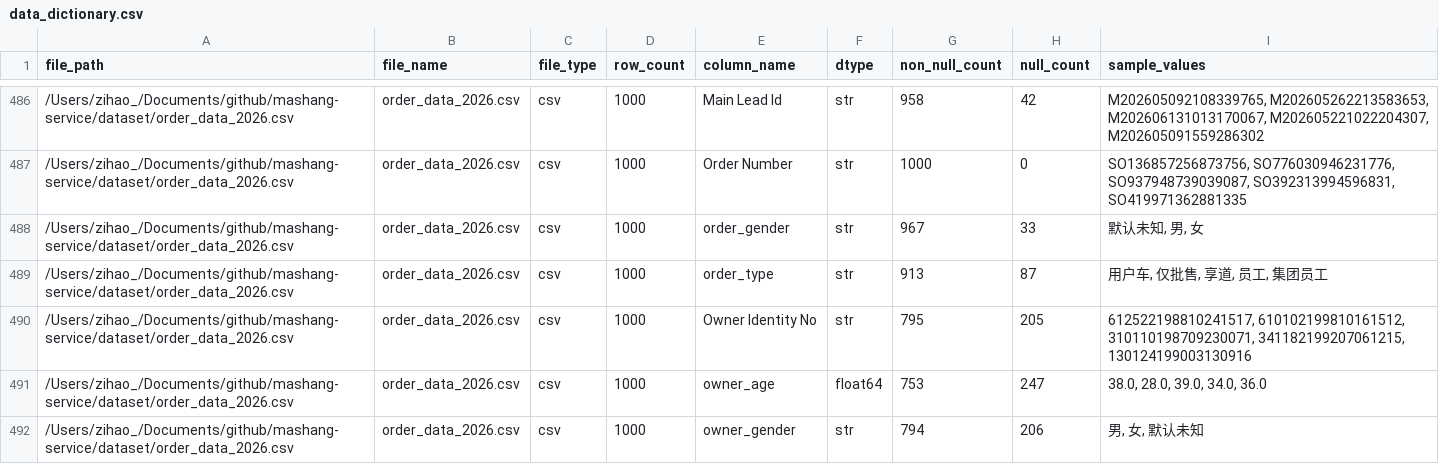
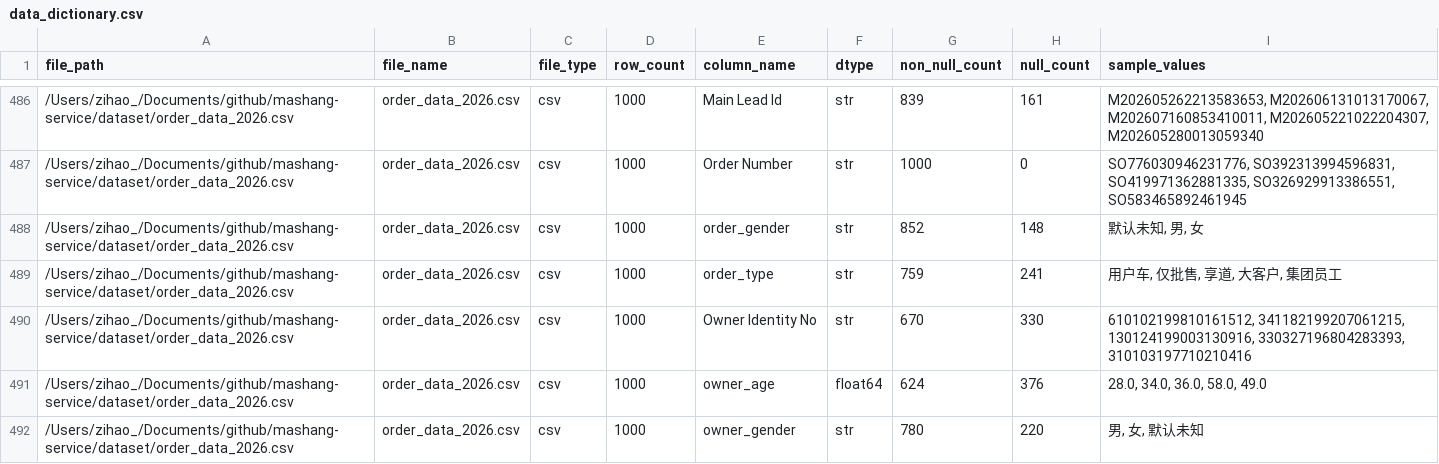
Before and after one commit to zhangzihaoDT/mashang-service, a CSV file: mashang_workspace/outputs/tables/data_dictionary.csv, drawn as a sheet; only a part is shown, gaps mark what is left out; the diff covers the shown part only.

```diff
--- a/mashang_workspace/outputs/tables/data_dictionary.csv
+++ b/mashang_workspace/outputs/tables/data_dictionary.csv
@@ -486,7 +486,7 @@ file_path,file_name,file_type,row_count,column_name,dtype,non_null_count,null_co
-/Users/zihao_/Documents/github/mashang-service/dataset/order_data_2026.csv,order_data_2026.csv,csv,1000,Main Lead Id,str,958,42,"M202605092108339765, M202605262213583653, M202606131013170067, M202605221022204307, M202605091559286302"
-/Users/zihao_/Documents/github/mashang-service/dataset/order_data_2026.csv,order_data_2026.csv,csv,1000,Order Number,str,1000,0,"SO136857256873756, SO776030946231776, SO937948739039087, SO392313994596831, SO419971362881335"
-/Users/zihao_/Documents/github/mashang-service/dataset/order_data_2026.csv,order_data_2026.csv,csv,1000,order_gender,str,967,33,"默认未知, 男, 女"
-/Users/zihao_/Documents/github/mashang-service/dataset/order_data_2026.csv,order_data_2026.csv,csv,1000,order_type,str,913,87,"用户车, 仅批售, 享道, 员工, 集团员工"
-/Users/zihao_/Documents/github/mashang-service/dataset/order_data_2026.csv,order_data_2026.csv,csv,1000,Owner Identity No,str,795,205,"612522198810241517, 610102199810161512, 310110198709230071, 341182199207061215, 130124199003130916"
-/Users/zihao_/Documents/github/mashang-service/dataset/order_data_2026.csv,order_data_2026.csv,csv,1000,owner_age,float64,753,247,"38.0, 28.0, 39.0, 34.0, 36.0"
-/Users/zihao_/Documents/github/mashang-service/dataset/order_data_2026.csv,order_data_2026.csv,csv,1000,owner_gender,str,794,206,"男, 女, 默认未知"
+/Users/zihao_/Documents/github/mashang-service/dataset/order_data_2026.csv,order_data_2026.csv,csv,1000,Main Lead Id,str,839,161,"M202605262213583653, M202606131013170067, M202607160853410011, M202605221022204307, M202605280013059340"
+/Users/zihao_/Documents/github/mashang-service/dataset/order_data_2026.csv,order_data_2026.csv,csv,1000,Order Number,str,1000,0,"SO776030946231776, SO392313994596831, SO419971362881335, SO326929913386551, SO583465892461945"
+/Users/zihao_/Documents/github/mashang-service/dataset/order_data_2026.csv,order_data_2026.csv,csv,1000,order_gender,str,852,148,"默认未知, 男, 女"
+/Users/zihao_/Documents/github/mashang-service/dataset/order_data_2026.csv,order_data_2026.csv,csv,1000,order_type,str,759,241,"用户车, 仅批售, 享道, 大客户, 集团员工"
+/Users/zihao_/Documents/github/mashang-service/dataset/order_data_2026.csv,order_data_2026.csv,csv,1000,Owner Identity No,str,670,330,"610102199810161512, 341182199207061215, 130124199003130916, 330327196804283393, 310103197710210416"
+/Users/zihao_/Documents/github/mashang-service/dataset/order_data_2026.csv,order_data_2026.csv,csv,1000,owner_age,float64,624,376,"28.0, 34.0, 36.0, 58.0, 49.0"
+/Users/zihao_/Documents/github/mashang-service/dataset/order_data_2026.csv,order_data_2026.csv,csv,1000,owner_gender,str,780,220,"男, 女, 默认未知"
```
Also changed, not shown: 4 moved rows and 45 edited cells elsewhere in this file, 3 other files.
